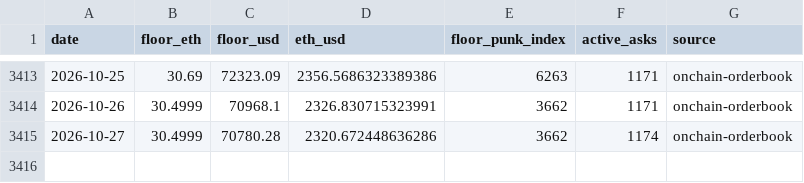
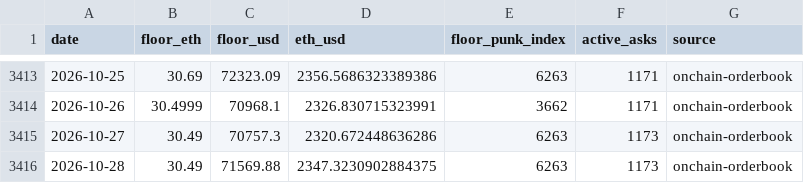
Before and after one commit to punkprice-data/cryptopunks-floor, a CSV file: data/cryptopunks-daily-floor.csv, drawn as a sheet; only a part is shown, gaps mark what is left out.

```diff
--- a/data/cryptopunks-daily-floor.csv
+++ b/data/cryptopunks-daily-floor.csv
@@ -3414,2 +3414,3 @@ date,floor_eth,floor_usd,eth_usd,floor_punk_index,active_asks,source
 2026-10-26,30.4999,70968.1,2326.830715323991,3662,1171,onchain-orderbook
-2026-10-27,30.4999,70780.28,2320.672448636286,3662,1174,onchain-orderbook
+2026-10-27,30.49,70757.3,2320.672448636286,6263,1173,onchain-orderbook
+2026-10-28,30.49,71569.88,2347.3230902884375,6263,1173,onchain-orderbook
```
Also changed, not shown: data/pnkstr-daily-premium.csv.
